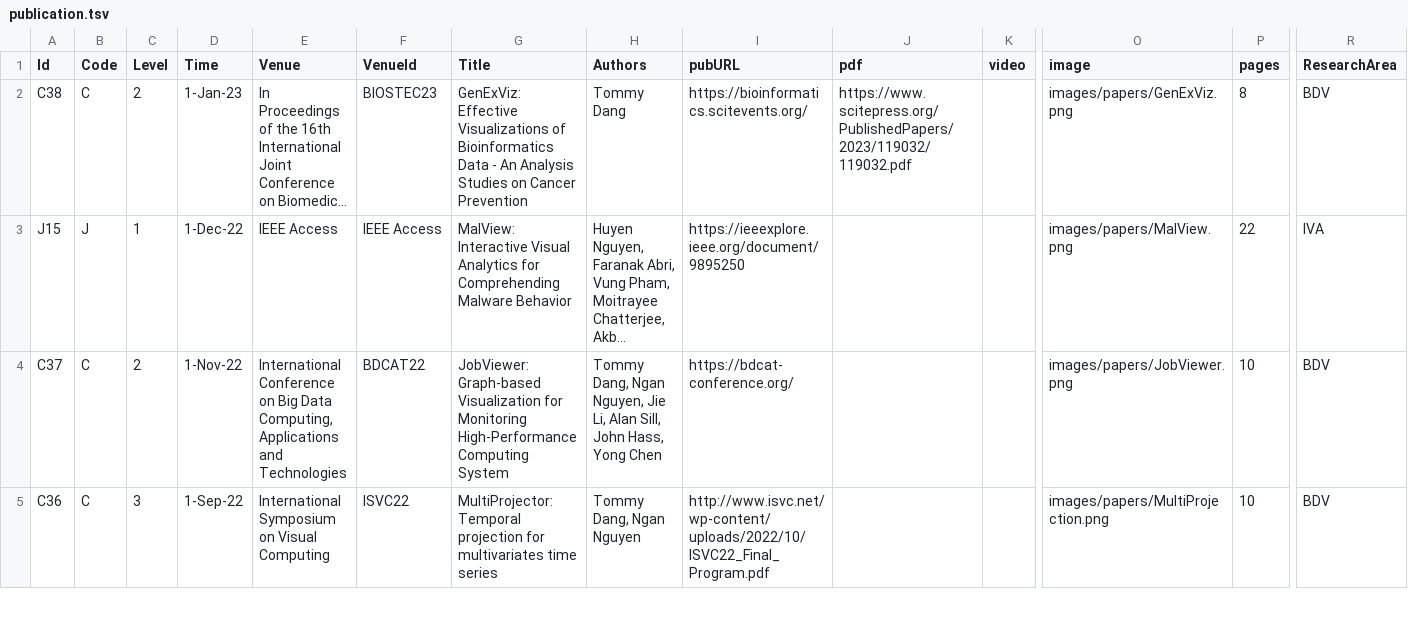
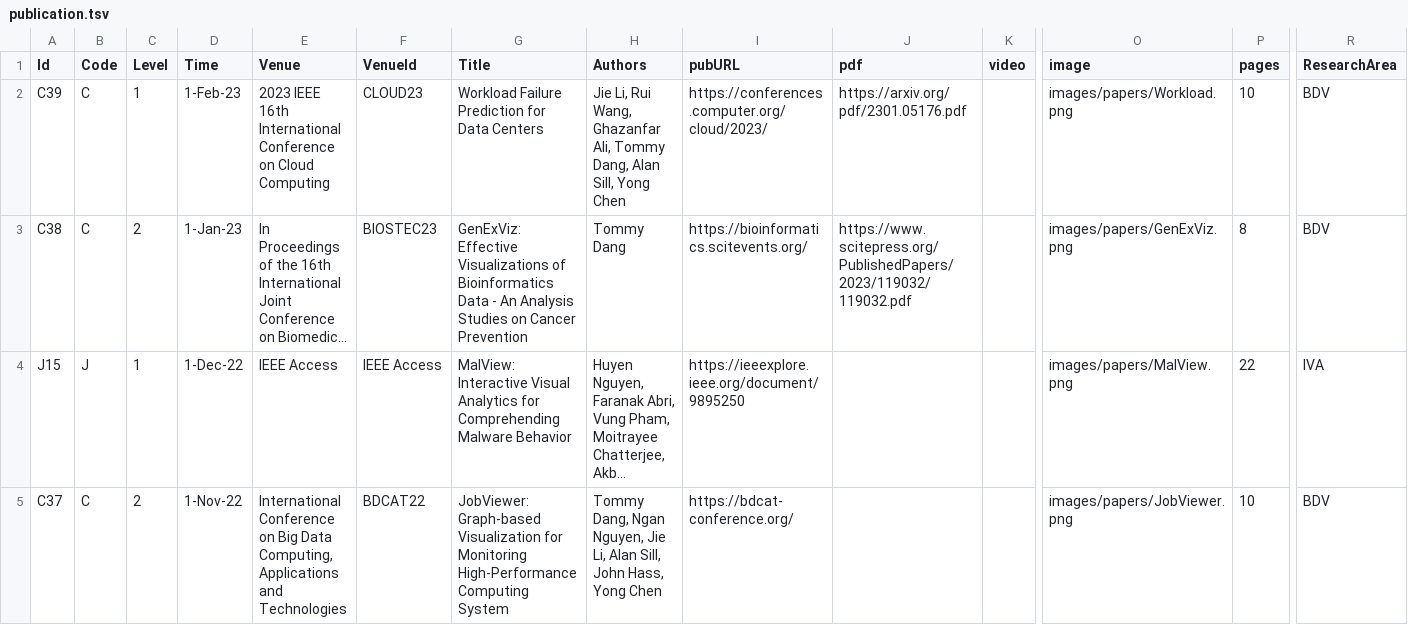
Before and after one commit to iDataVisualizationLab/idatavisualizationlab.github.io, a TSV file: data/publication.tsv, drawn as a sheet; only a part is shown, gaps mark what is left out; the shorter side is filled out with more unchanged rows; long unchanged cells end in …; rows hold the shown columns only; the diff names each change by its address in the sheet, - before the commit and + after, or states it on an @@ line.

Commit message:
Update publication.tsv

```diff
--- a/data/publication.tsv
+++ b/data/publication.tsv
+row 2: C39 | C | 1 | 1-Feb-23 | 2023 IEEE 16th International Conference on Cloud Computing | CLOUD23 | Workload Failure Prediction for Data Centers | Jie Li, Rui Wang, Ghazanfar Ali, Tommy Dang, Alan Sill, Yong Chen | https://conferences.computer.org/cloud/2023/ | https://arxiv.org/pdf/2301.05176.pdf |  | images/papers/Workload.png | 10 | BDV
```
